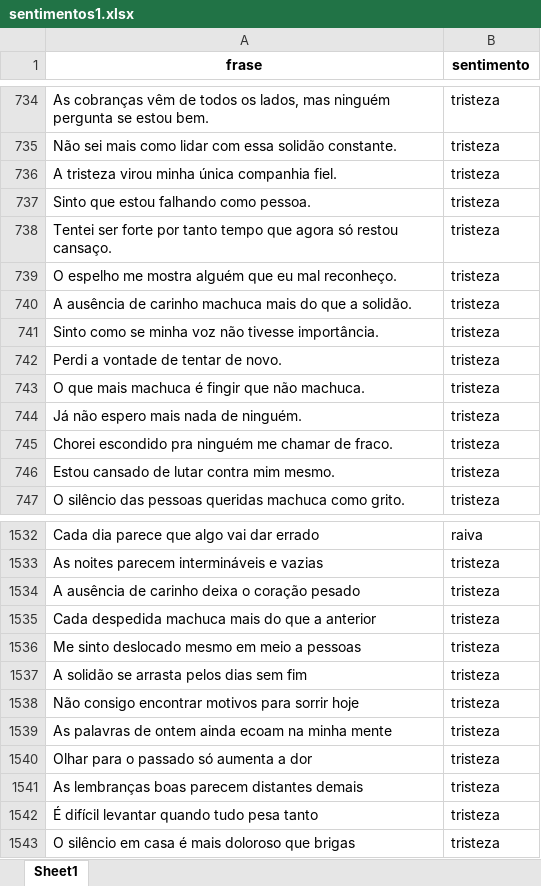
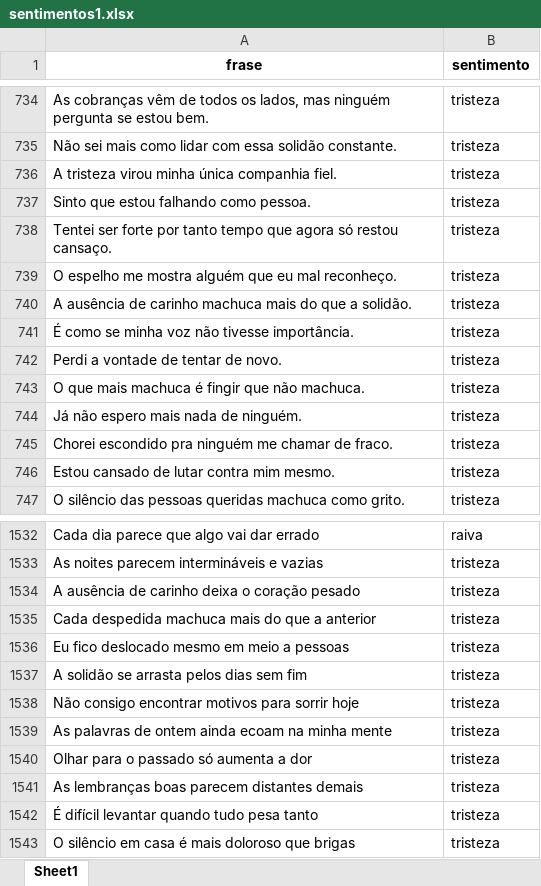
Before and after one commit to rehsanva/Laboratorio-IA, an Excel workbook: sentimentos1.xlsx, sheet Sheet1, drawn as a sheet; only a part is shown, gaps mark what is left out; values as stored, in another font and other column widths than the file's, no borders; the diff covers the shown part only; the diff names each change by its address in the sheet, - before the commit and + after, or states it on an @@ line.

```diff
--- a/sentimentos1.xlsx (sheet Sheet1)
+++ b/sentimentos1.xlsx (sheet Sheet1)
-A741 (frase): Sinto como se…
+A741 (frase): É como se…
-A1536 (frase): Me sinto deslocado mesmo em meio a pessoas
+A1536 (frase): Eu fico deslocado mesmo em meio a pessoas
```
Also changed, not shown: 100 added rows and 1 edited cell elsewhere in this sheet.
